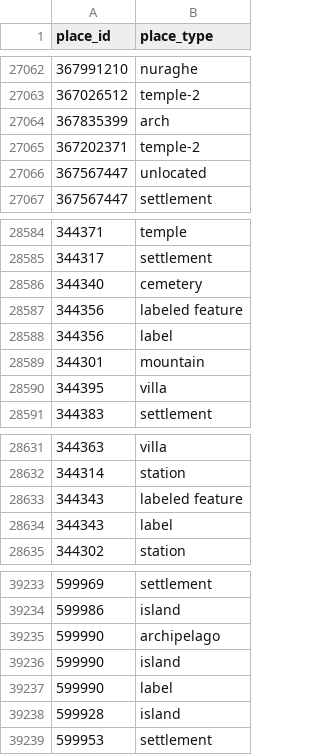
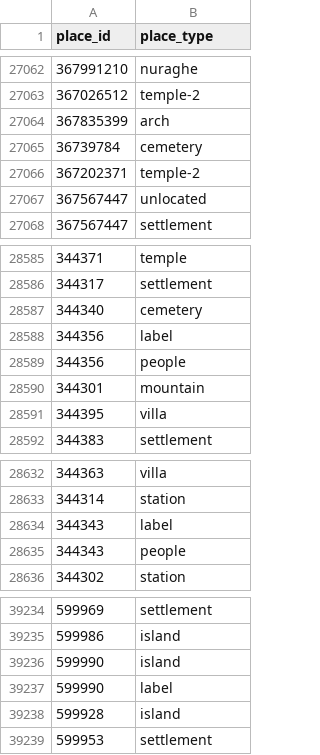
Before and after one commit to isawnyu/pleiades.datasets, a CSV file: data/gis/places_place_types.csv, drawn as a sheet; only a part is shown, gaps mark what is left out.

```diff
--- a/data/gis/places_place_types.csv
+++ b/data/gis/places_place_types.csv
@@ -27064,2 +27064,3 @@
 367835399,arch
+36739784,cemetery
 367202371,temple-2
@@ -28586,4 +28587,4 @@
 344340,cemetery
-344356,labeled feature
 344356,label
+344356,people
 344301,mountain
@@ -28632,4 +28633,4 @@
 344314,station
-344343,labeled feature
 344343,label
+344343,people
 344302,station
@@ -39234,3 +39235,2 @@
 599986,island
-599990,archipelago
 599990,island
```
Also changed, not shown: 2 other files.
